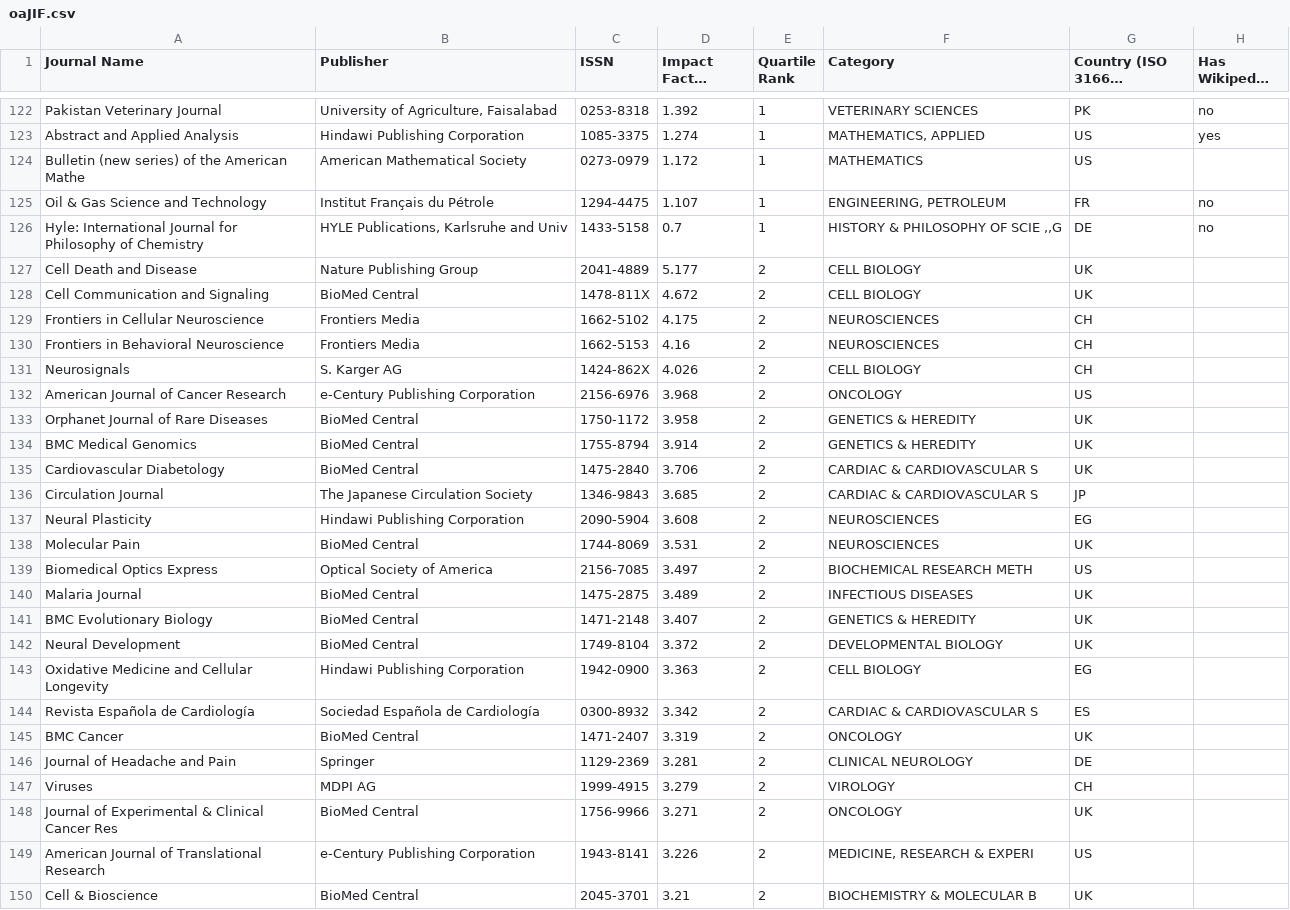
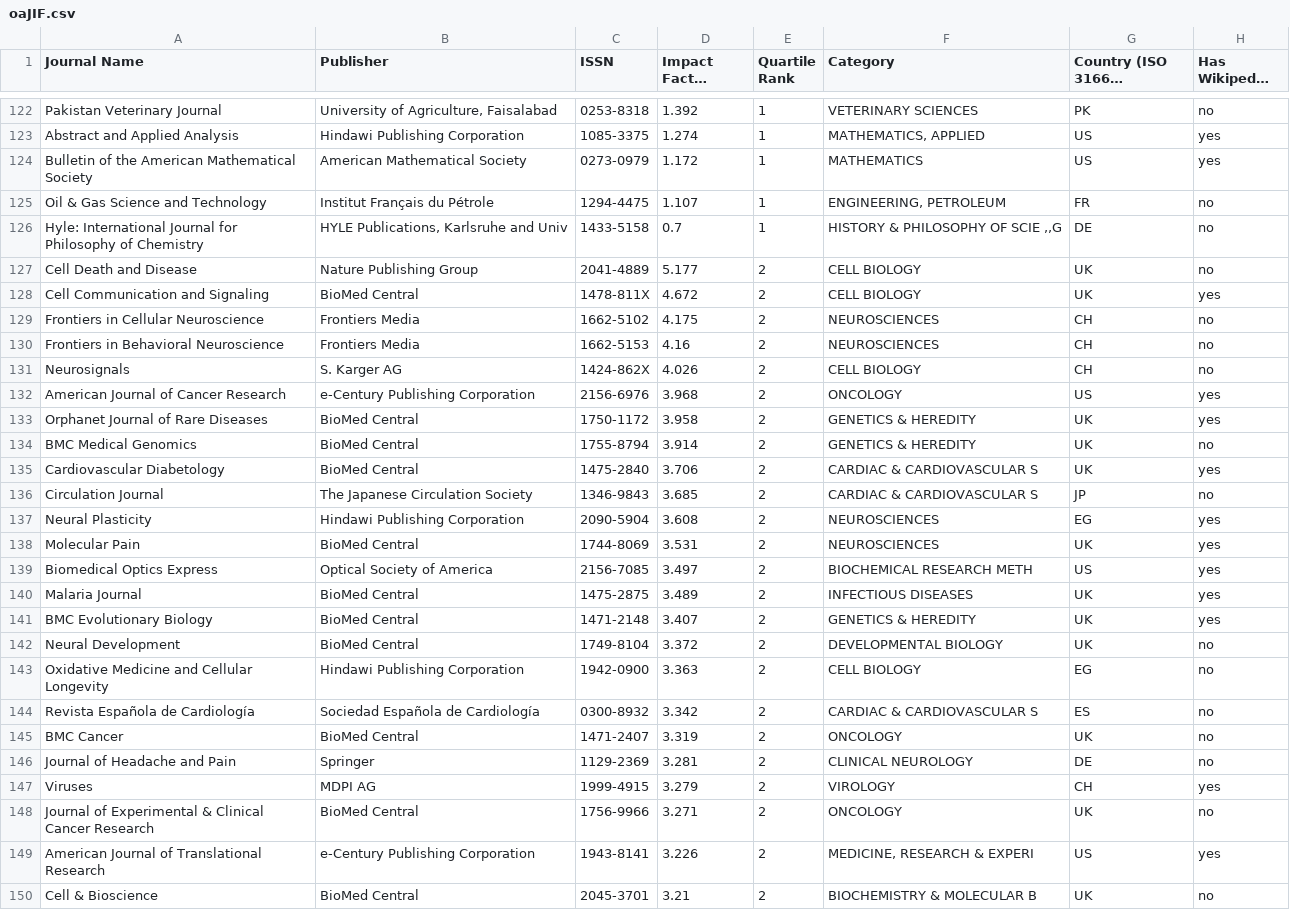
Before and after one commit to rossmounce/OA-Journal-Data, a CSV file: oaJIF.csv, drawn as a sheet; only a part is shown, gaps mark what is left out; long unchanged cells end in …; the diff covers the shown part only.

Commit message:
done 250 now

```diff
--- a/oaJIF.csv
+++ b/oaJIF.csv
@@ -123,28 +123,28 @@
 "Abstract and Applied Analysis","Hindawi Publishing Corporation","1085-3375",1.274,1,"MATHEMATICS, APPLIED","US","yes"
-"Bulletin (new series) of the American Mathe","American Mathematical Society","0273-0979",1.172,1,"MATHEMATICS","US",
+"Bulletin of the American Mathematical Society","American Mathematical Society","0273-0979",1.172,1,"MATHEMATICS","US","yes"
 "Oil & Gas Science and Technology","Institut Français du Pétrole","1294-4475",1.107,1,"ENGINEERING, PETROLEUM","FR","no"
 "Hyle: International Journal for Philosophy of Chemistry","HYLE Publications, Karlsruhe and Univ","1433-5158",0.7,1,"HISTORY & PHILOSOPHY OF SCIE ,,G","DE","no"
-"Cell Death and Disease","Nature Publishing Group","2041-4889",5.177,2,"CELL BIOLOGY","UK",
-"Cell Communication and Signaling","BioMed Central","1478-811X",4.672,2,"CELL BIOLOGY","UK",
-"Frontiers in Cellular Neuroscience","Frontiers Media","1662-5102",4.175,2,"NEUROSCIENCES","CH",
-"Frontiers in Behavioral Neuroscience","Frontiers Media","1662-5153",4.16,2,"NEUROSCIENCES","CH",
-"Neurosignals","S. Karger AG","1424-862X",4.026,2,"CELL BIOLOGY","CH",
-"American Journal of Cancer Research","e-Century Publishing Corporation","2156-6976",3.968,2,"ONCOLOGY","US",
-"Orphanet Journal of Rare Diseases","BioMed Central","1750-1172",3.958,2,"GENETICS & HEREDITY","UK",
-"BMC Medical Genomics","BioMed Central","1755-8794",3.914,2,"GENETICS & HEREDITY","UK",
-"Cardiovascular Diabetology","BioMed Central","1475-2840",3.706,2,"CARDIAC & CARDIOVASCULAR S","UK",
-"Circulation Journal","The Japanese Circulation Society","1346-9843",3.685,2,"CARDIAC & CARDIOVASCULAR S","JP",
-"Neural Plasticity","Hindawi Publishing Corporation","2090-5904",3.608,2,"NEUROSCIENCES","EG",
-"Molecular Pain","BioMed Central","1744-8069",3.531,2,"NEUROSCIENCES","UK",
-"Biomedical Optics Express","Optical Society of America","2156-7085",3.497,2,"BIOCHEMICAL RESEARCH METH","US",
-"Malaria Journal","BioMed Central","1475-2875",3.489,2,"INFECTIOUS DISEASES","UK",
-"BMC Evolutionary Biology","BioMed Central","1471-2148",3.407,2,"GENETICS & HEREDITY","UK",
-"Neural Development","BioMed Central","1749-8104",3.372,2,"DEVELOPMENTAL BIOLOGY","UK",
-"Oxidative Medicine and Cellular Longevity","Hindawi Publishing Corporation","1942-0900",3.363,2,"CELL BIOLOGY","EG",
-"Revista Española de Cardiología","Sociedad Española de Cardiología","0300-8932",3.342,2,"CARDIAC & CARDIOVASCULAR S","ES",
-"BMC Cancer","BioMed Central","1471-2407",3.319,2,"ONCOLOGY","UK",
-"Journal of Headache and Pain","Springer","1129-2369",3.281,2,"CLINICAL NEUROLOGY","DE",
-"Viruses","MDPI AG","1999-4915",3.279,2,"VIROLOGY","CH",
-"Journal of Experimental & Clinical Cancer Res","BioMed Central","1756-9966",3.271,2,"ONCOLOGY","UK",
-"American Journal of Translational Research","e-Century Publishing Corporation","1943-8141",3.226,2,"MEDICINE, RESEARCH & EXPERI","US",
-"Cell & Bioscience","BioMed Central","2045-3701",3.21,2,"BIOCHEMISTRY & MOLECULAR B ","UK",
+"Cell Death and Disease","Nature Publishing Group","2041-4889",5.177,2,"CELL BIOLOGY","UK","no"
+"Cell Communication and Signaling","BioMed Central","1478-811X",4.672,2,"CELL BIOLOGY","UK","yes"
+"Frontiers in Cellular Neuroscience","Frontiers Media","1662-5102",4.175,2,"NEUROSCIENCES","CH","no"
+"Frontiers in Behavioral Neuroscience","Frontiers Media","1662-5153",4.16,2,"NEUROSCIENCES","CH","no"
+"Neurosignals","S. Karger AG","1424-862X",4.026,2,"CELL BIOLOGY","CH","no"
+"American Journal of Cancer Research","e-Century Publishing Corporation","2156-6976",3.968,2,"ONCOLOGY","US","yes"
+"Orphanet Journal of Rare Diseases","BioMed Central","1750-1172",3.958,2,"GENETICS & HEREDITY","UK","yes"
+"BMC Medical Genomics","BioMed Central","1755-8794",3.914,2,"GENETICS & HEREDITY","UK","no"
+"Cardiovascular Diabetology","BioMed Central","1475-2840",3.706,2,"CARDIAC & CARDIOVASCULAR S","UK","yes"
+"Circulation Journal","The Japanese Circulation Society","1346-9843",3.685,2,"CARDIAC & CARDIOVASCULAR S","JP","no"
+"Neural Plasticity","Hindawi Publishing Corporation","2090-5904",3.608,2,"NEUROSCIENCES","EG","yes"
+"Molecular Pain","BioMed Central","1744-8069",3.531,2,"NEUROSCIENCES","UK","yes"
+"Biomedical Optics Express","Optical Society of America","2156-7085",3.497,2,"BIOCHEMICAL RESEARCH METH","US","yes"
+"Malaria Journal","BioMed Central","1475-2875",3.489,2,"INFECTIOUS DISEASES","UK","yes"
+"BMC Evolutionary Biology","BioMed Central","1471-2148",3.407,2,"GENETICS & HEREDITY","UK","yes"
+"Neural Development","BioMed Central","1749-8104",3.372,2,"DEVELOPMENTAL BIOLOGY","UK","no"
+"Oxidative Medicine and Cellular Longevity","Hindawi Publishing Corporation","1942-0900",3.363,2,"CELL BIOLOGY","EG","no"
+"Revista Española de Cardiología","Sociedad Española de Cardiología","0300-8932",3.342,2,"CARDIAC & CARDIOVASCULAR S","ES","no"
+"BMC Cancer","BioMed Central","1471-2407",3.319,2,"ONCOLOGY","UK","no"
+"Journal of Headache and Pain","Springer","1129-2369",3.281,2,"CLINICAL NEUROLOGY","DE","no"
+"Viruses","MDPI AG","1999-4915",3.279,2,"VIROLOGY","CH","yes"
+"Journal of Experimental & Clinical Cancer Research","BioMed Central","1756-9966",3.271,2,"ONCOLOGY","UK","no"
+"American Journal of Translational Research","e-Century Publishing Corporation","1943-8141",3.226,2,"MEDICINE, RESEARCH & EXPERI","US","yes"
+"Cell & Bioscience","BioMed Central","2045-3701",3.21,2,"BIOCHEMISTRY & MOLECULAR B ","UK","no"
```
Also changed, not shown: 122 edited cells elsewhere in this file.
